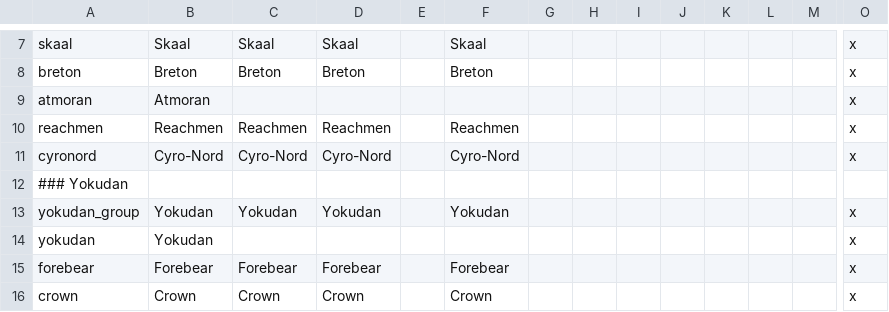
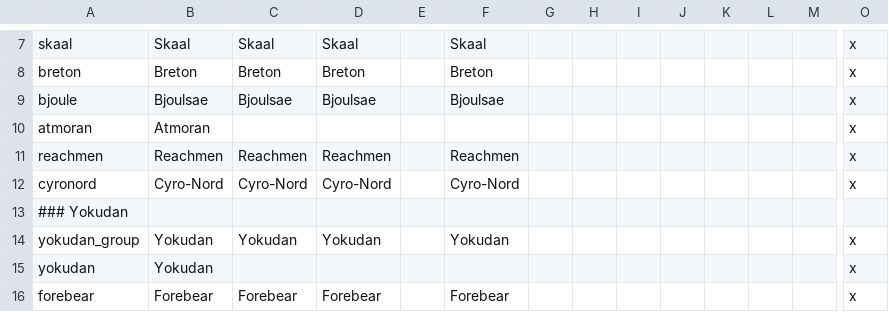
Before and after one commit to jjsfw-jumbi/elder-kings-ck2, a CSV file: localisation/000_Culture.csv, drawn as a sheet; only a part is shown, gaps mark what is left out; the shorter side is filled out with more unchanged rows; rows hold the shown columns only; the diff names each change by its address in the sheet, - before the commit and + after, or states it on an @@ line.

```diff
--- a/localisation/000_Culture.csv
+++ b/localisation/000_Culture.csv
+row 9: bjoule | Bjoulsae | Bjoulsae | Bjoulsae |  | Bjoulsae |  |  |  |  |  |  |  | x
```
Also changed, not shown: 1 other file.
